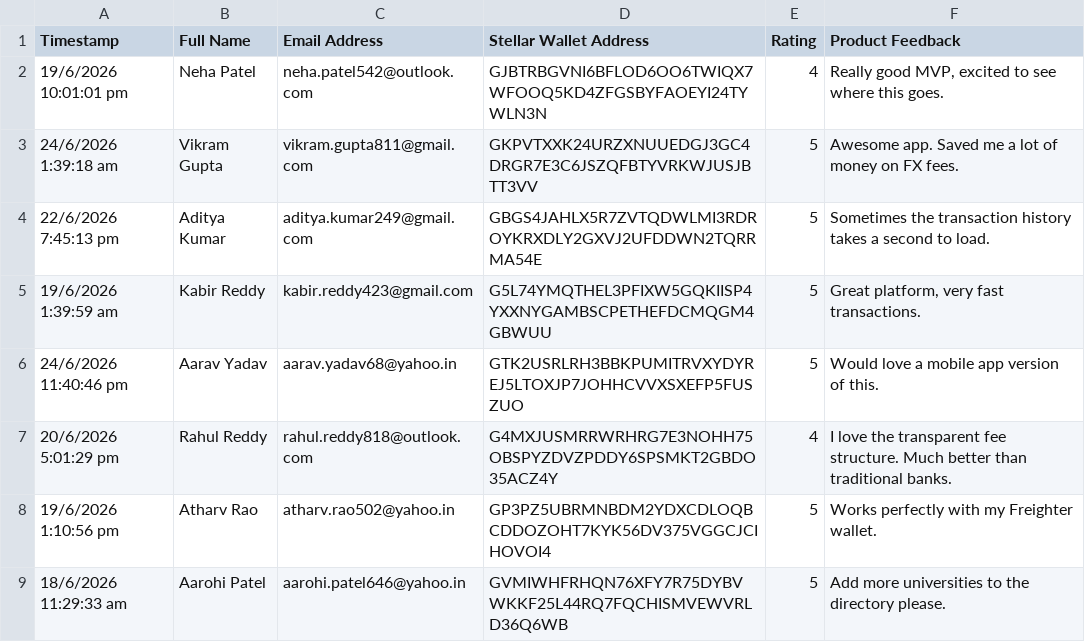
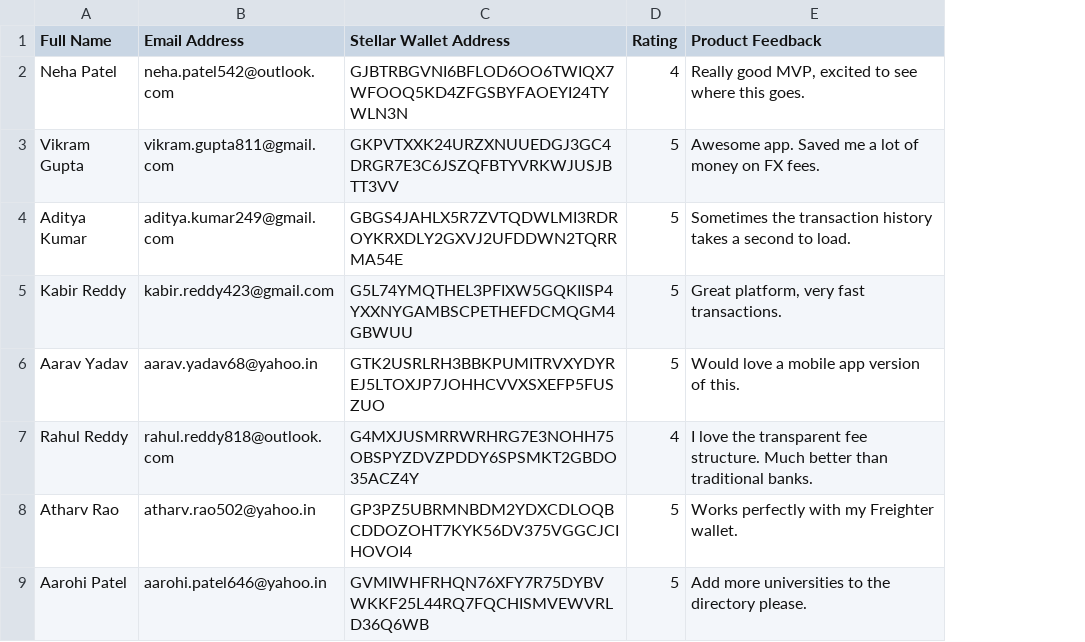
Before and after one commit to happymehta89/EduRemit-AI-version-1.o, a CSV file: feedback_responses.csv, drawn as a sheet; only a part is shown; the diff names each change by its address in the sheet, - before the commit and + after, or states it on an @@ line.

```diff
--- a/feedback_responses.csv
+++ b/feedback_responses.csv
-column A (Timestamp), rows 2-9: 19/6/2026 10:01:01 pm | 24/6/2026 1:39:18 am | 22/6/2026 7:45:13 pm | 19/6/2026 1:39:59 am | 24/6/2026 11:40:46 pm | 20/6/2026 5:01:29 pm | 19/6/2026 1:10:56 pm | 18/6/2026 11:29:33 am
```
Also changed, not shown: 3 other files.
